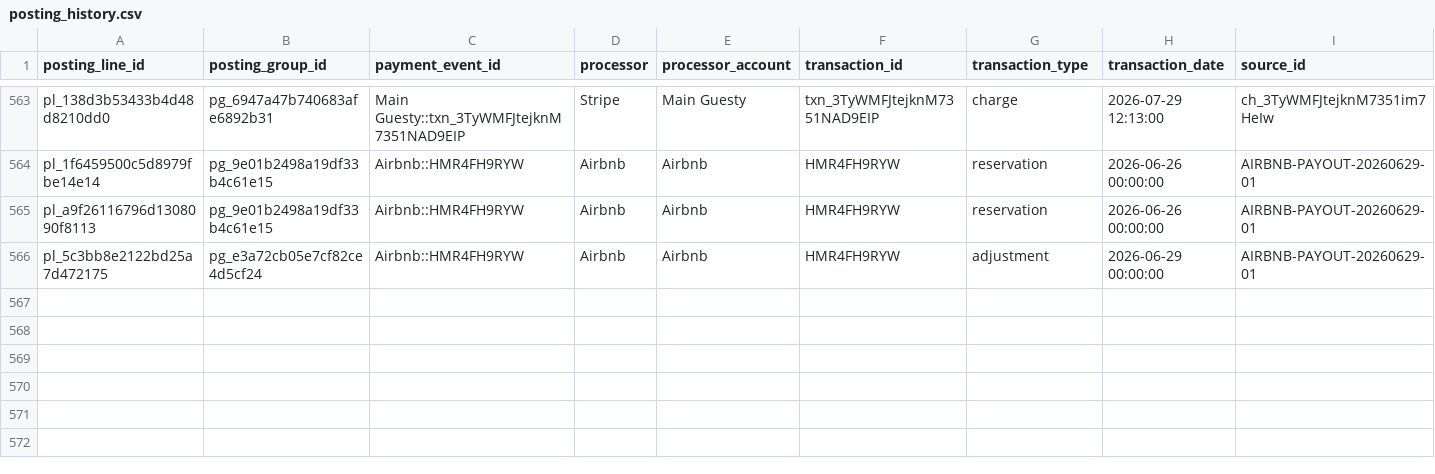
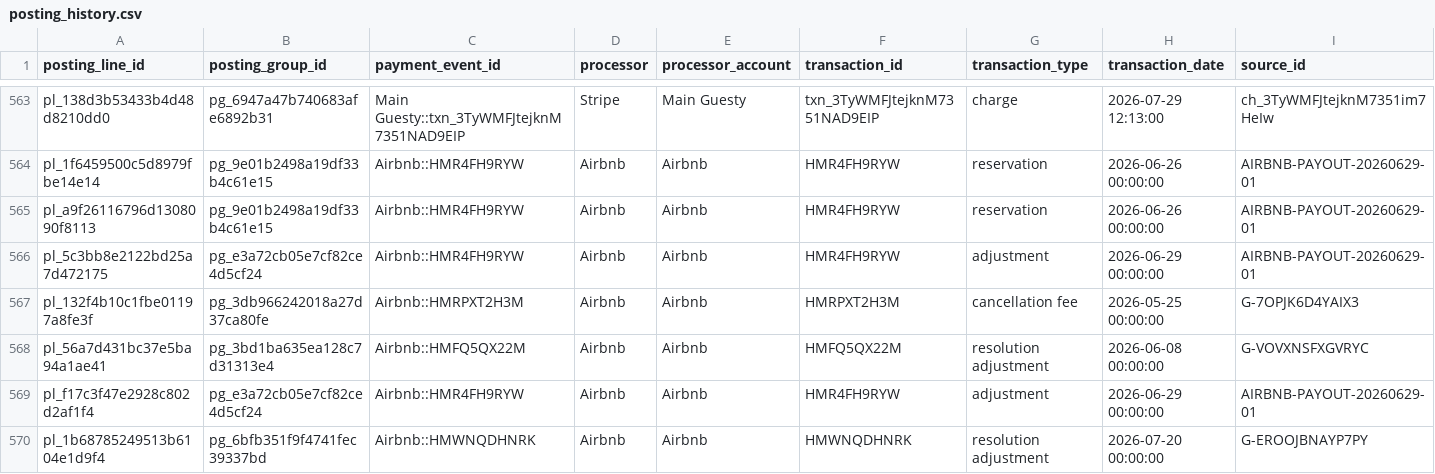
Before and after one commit to matmorsc/DSRL_Accounting_Engine, a CSV file: config/posting_history.csv, drawn as a sheet; only a part is shown, gaps mark what is left out; rows hold the shown columns only; the diff names each change by its address in the sheet, - before the commit and + after, or states it on an @@ line.

Commit message:
Complete Airbnb adjustment reconciliation and produce fully balanced posting package

```diff
--- a/config/posting_history.csv
+++ b/config/posting_history.csv
+row 567: pl_132f4b10c1fbe01197a8fe3f | pg_3db966242018a27d37ca80fe | Airbnb::HMRPXT2H3M | Airbnb | Airbnb | HMRPXT2H3M | cancellation fee | 2026-05-25 00:00:00 | G-7OPJK6D4YAIX3
+row 568: pl_56a7d431bc37e5ba94a1ae41 | pg_3bd1ba635ea128c7d31313e4 | Airbnb::HMFQ5QX22M | Airbnb | Airbnb | HMFQ5QX22M | resolution adjustment | 2026-06-08 00:00:00 | G-VOVXNSFXGVRYC
+row 569: pl_f17c3f47e2928c802d2af1f4 | pg_e3a72cb05e7cf82ce4d5cf24 | Airbnb::HMR4FH9RYW | Airbnb | Airbnb | HMR4FH9RYW | adjustment | 2026-06-29 00:00:00 | AIRBNB-PAYOUT-20260629-01
+row 570: pl_1b68785249513b6104e1d9f4 | pg_6bfb351f9f4741fec39337bd | Airbnb::HMWNQDHNRK | Airbnb | Airbnb | HMWNQDHNRK | resolution adjustment | 2026-07-20 00:00:00 | G-EROOJBNAYP7PY
```
Also changed, not shown: 8 other files.
